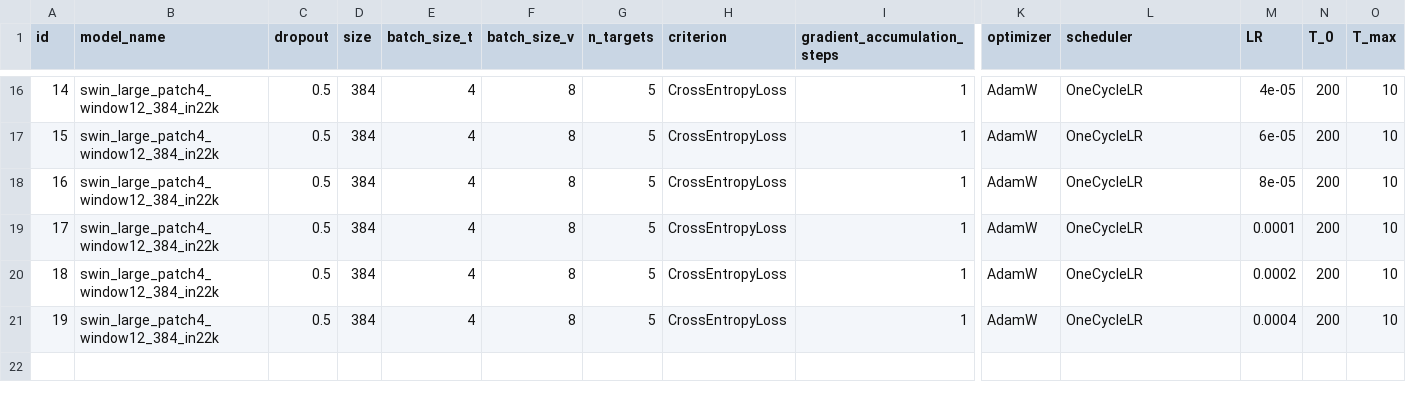
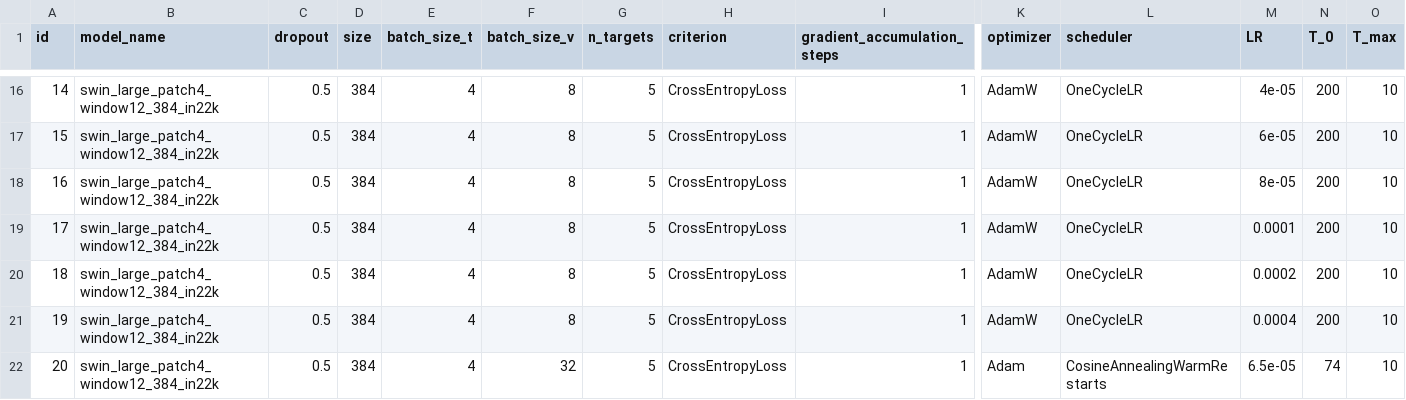
Before and after one commit to AdrianIordache/Detect-Targets-In-Radar-Signals, a CSV file: logs/stage-2/gpu-1/logger_gpu_1.csv, drawn as a sheet; only a part is shown, gaps mark what is left out; rows hold the shown columns only; the diff names each change by its address in the sheet, - before the commit and + after, or states it on an @@ line.

```diff
--- a/logs/stage-2/gpu-1/logger_gpu_1.csv
+++ b/logs/stage-2/gpu-1/logger_gpu_1.csv
+row 22: 20 | swin_large_patch4_window12_384_in22k | 0.5 | 384 | 4 | 32 | 5 | CrossEntropyLoss | 1 | Adam | CosineAnnealingWarmRestarts | 6.5e-05 | 74 | 10
```
Also changed, not shown: logs/stage-2/gpu-0/logger_gpu_0.csv, 24 other files.
